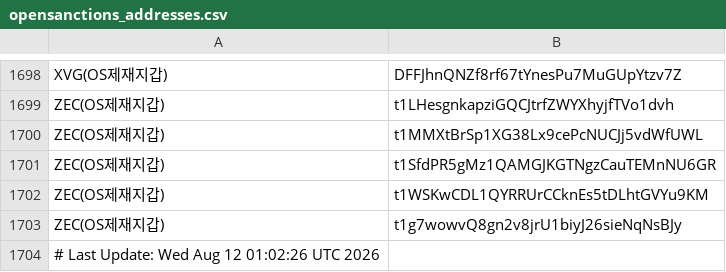
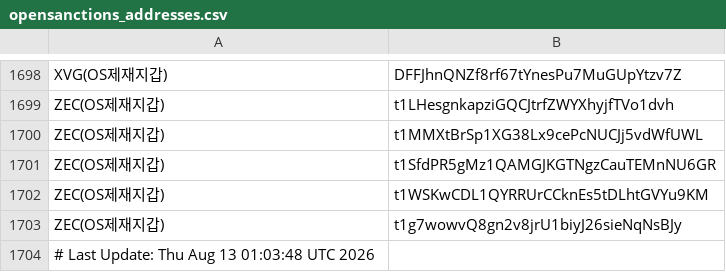
Before and after one commit to kuyongjin/blacklist-wallet-daily-check, a CSV file: opensanctions_addresses.csv, drawn as a sheet; only a part is shown, gaps mark what is left out.

```diff
--- a/opensanctions_addresses.csv
+++ b/opensanctions_addresses.csv
@@ -1703,2 +1703,2 @@ ZEC(OS제재지갑),t1WSKwCDL1QYRRUrCCknEs5tDLhtGVYu9KM
 ZEC(OS제재지갑),t1g7wowvQ8gn2v8jrU1biyJ26sieNqNsBJy
-# Last Update: Wed Aug 12 01:02:26 UTC 2026
+# Last Update: Thu Aug 13 01:03:48 UTC 2026
```
